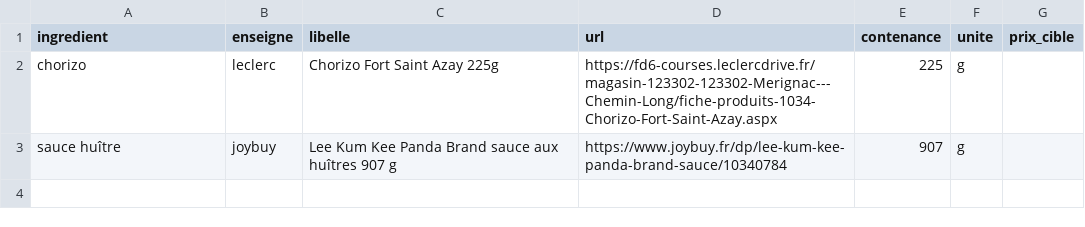
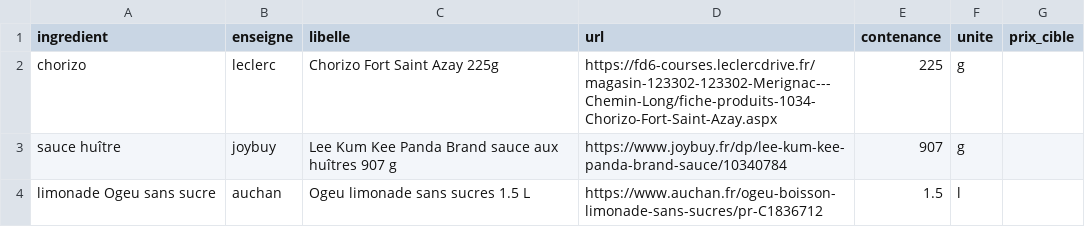
Before and after one commit to dondjadja/mr-cooook-web, a CSV file: outils/veille-prix/donnees/correspondances.csv, drawn as a sheet; the diff names each change by its address in the sheet, - before the commit and + after, or states it on an @@ line.

```diff
--- a/outils/veille-prix/donnees/correspondances.csv
+++ b/outils/veille-prix/donnees/correspondances.csv
+row 4: limonade Ogeu sans sucre | auchan | Ogeu limonade sans sucres 1.5 L | https://www.auchan.fr/ogeu-boisson-limonade-sans-sucres/pr-C1836712 | 1.5 | l
```
